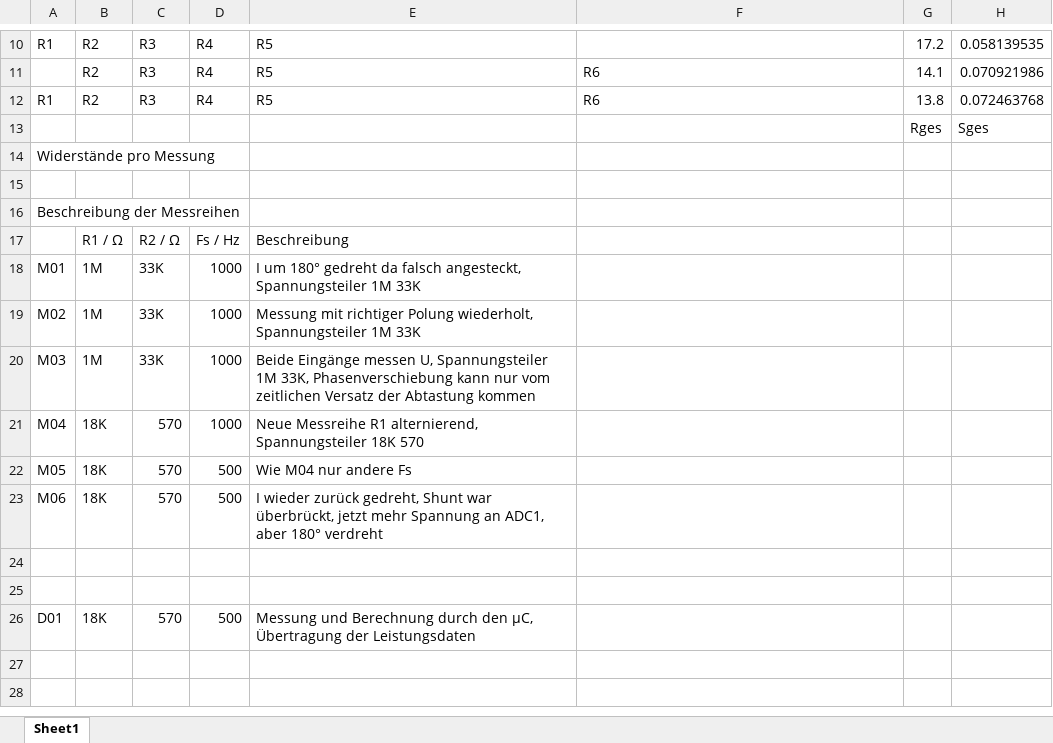
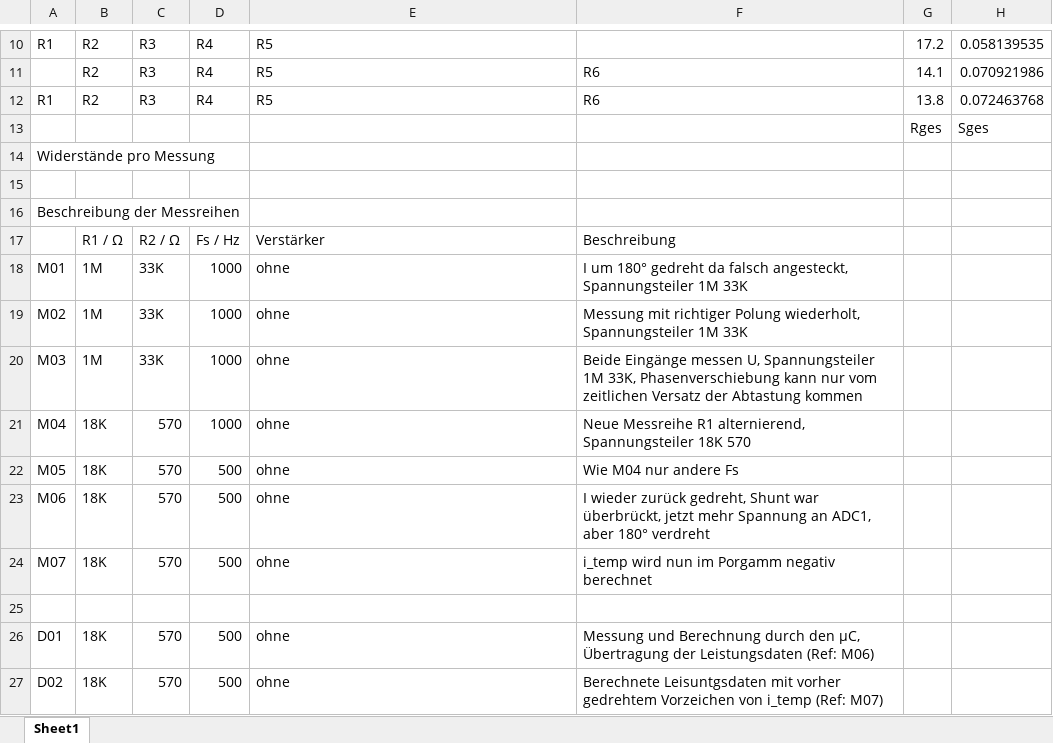
Before and after one commit to Strice91/BA-Programm, an Excel workbook: Matlab/Messreihen.xlsx, sheet Sheet1, drawn as a sheet; only a part is shown, gaps mark what is left out; values as stored, in another font and other column widths than the file's, no borders; removed rows and columns are numbered as before the commit, all else as after; the diff names each change by its address in the sheet, - before the commit and + after, or states it on an @@ line.

Commit message:
neue messreihen mit und ohne Verstärker

```diff
--- a/Matlab/Messreihen.xlsx (sheet Sheet1)
+++ b/Matlab/Messreihen.xlsx (sheet Sheet1)
-E17: Beschreibung
+E17: Verstärker
-F17: (empty)
+F17: Beschreibung
-E18: I um 180° gedreht da falsch angesteckt, Spannungsteiler 1M 33K
+E18: ohne
-F18: (empty)
+F18: I um 180° gedreht da falsch angesteckt, Spannungsteiler 1M 33K
-E19: Messung mit richtiger Polung wiederholt, Spannungsteiler 1M 33K
+E19: ohne
-F19: (empty)
+F19: Messung mit richtiger Polung wiederholt, Spannungsteiler 1M 33K
-E20: Beide Eingänge messen U, Spannungsteiler 1M 33K, Phasenverschiebung kann nur vom zeitlichen Versatz der Abtastung kommen
+E20: ohne
-F20: (empty)
+F20: Beide Eingänge messen U, Spannungsteiler 1M 33K, Phasenverschiebung kann nur vom zeitlichen Versatz der Abtastung kommen
-E21: Neue Messreihe R1 alternierend, Spannungsteiler 18K 570
+E21: ohne
-F21: (empty)
+F21: Neue Messreihe R1 alternierend, Spannungsteiler 18K 570
-E22: Wie M04 nur andere Fs
+E22: ohne
-F22: (empty)
+F22: Wie M04 nur andere Fs
-E23: I wieder zurück gedreht, Shunt war überbrückt, jetzt mehr Spannung an ADC1, aber 180° verdreht
+E23: ohne
-F23: (empty)
+F23: I wieder zurück gedreht, Shunt war überbrückt, jetzt mehr Spannung an ADC1, aber 180° verdreht
+row 24: M07 | 18K | 570 | 500 | ohne | i_temp wird nun im Porgamm negativ berechnet
-row 25: (empty)
-E26: Messung und Berechnung durch den µC, Übertragung der Leistungsdaten
+E26: ohne
-F26: (empty)
+F26: Messung und Berechnung durch den µC, Übertragung der Leistungsdaten (Ref: M06)
+row 27: D02 | 18K | 570 | 500 | ohne | Berechnete Leisuntgsdaten mit vorher gedrehtem Vorzeichen von i_temp (Ref: M07)
```
Also changed, not shown: 4 other files.
